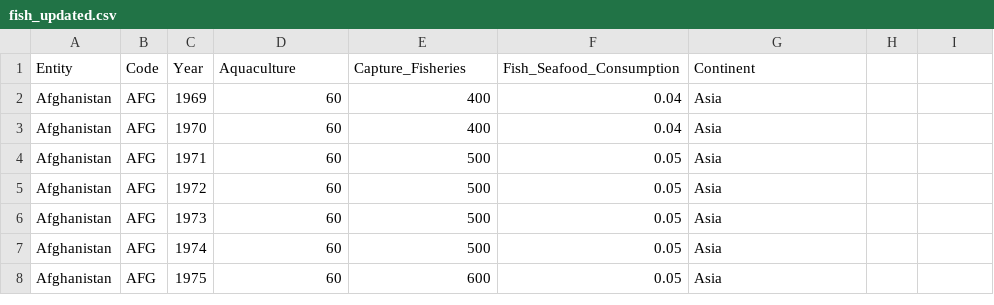
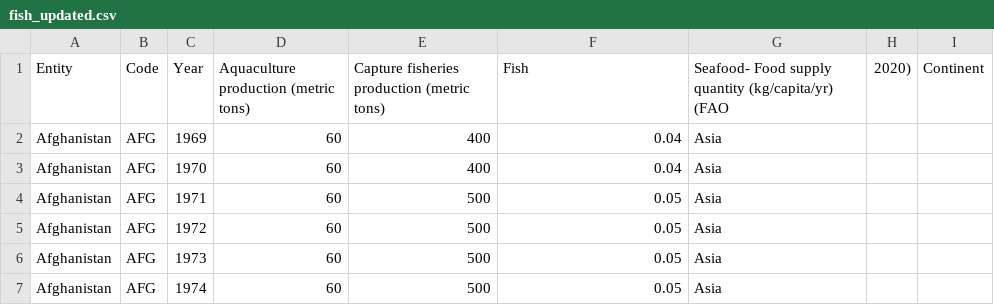
Before and after one commit to Ali-Younis/Vega-Lite, a CSV file: fish_updated.csv, drawn as a sheet; only a part is shown; the shorter side is filled out with more unchanged rows.

Commit message:
Update fish_updated.csv

```diff
--- a/fish_updated.csv
+++ b/fish_updated.csv
@@ -1,2 +1,2 @@
-Entity,Code,Year,Aquaculture,Capture_Fisheries,Fish_Seafood_Consumption,Continent
+Entity,Code,Year,Aquaculture production (metric tons),Capture fisheries production (metric tons),Fish, Seafood- Food supply quantity (kg/capita/yr) (FAO, 2020),Continent
 Afghanistan,AFG,1969,60,400,0.04,Asia
```
